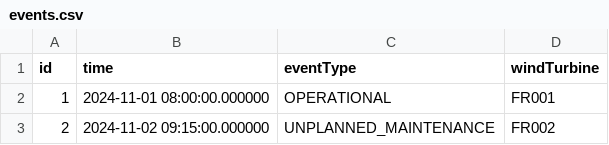
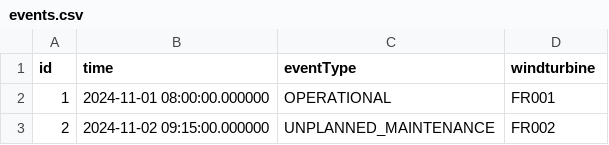
Before and after one commit to c3-joao/ui-workshop, a CSV file: windTurbineUiApp/seed/TurbineEvent/events.csv, drawn as a sheet; only a part is shown.

Commit message:
Simplify data model

```diff
--- a/windTurbineUiApp/seed/TurbineEvent/events.csv
+++ b/windTurbineUiApp/seed/TurbineEvent/events.csv
@@ -1,2 +1,2 @@
-id,time,eventType,windTurbine
+id,time,eventType,windturbine
 1,2024-11-01 08:00:00.000000,OPERATIONAL,FR001
```
Also changed, not shown: 5 other files.
